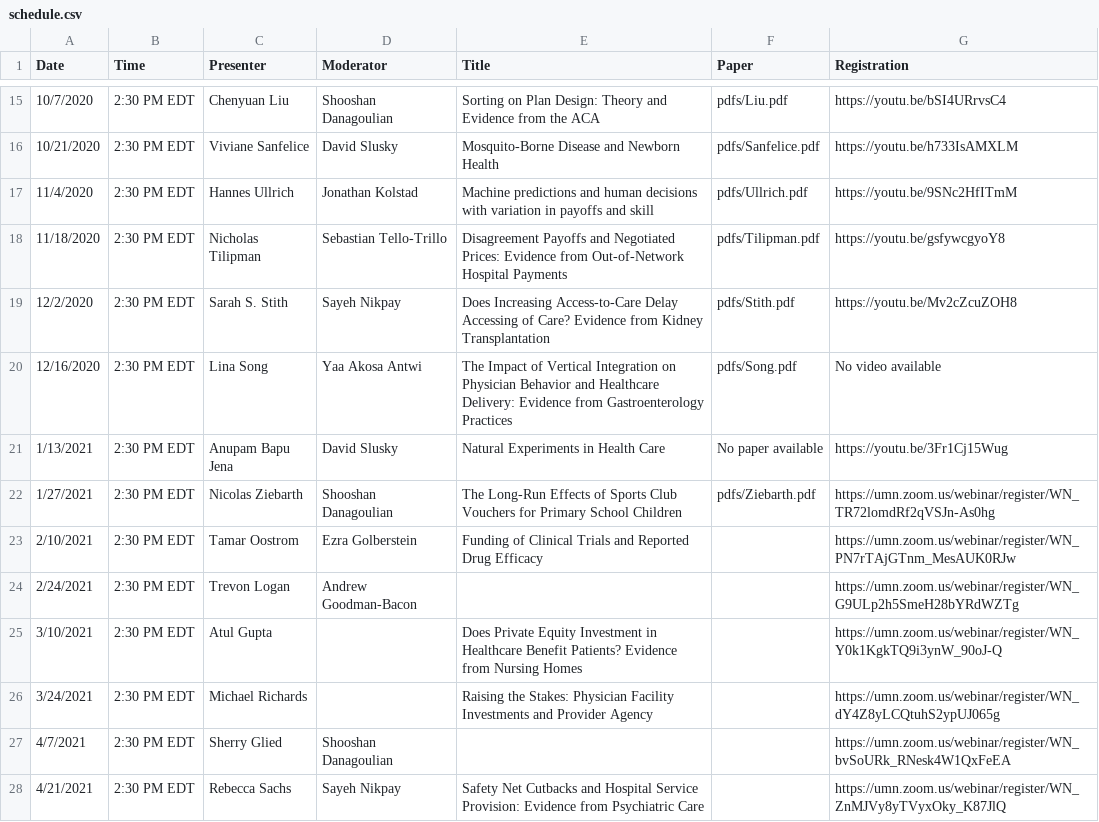
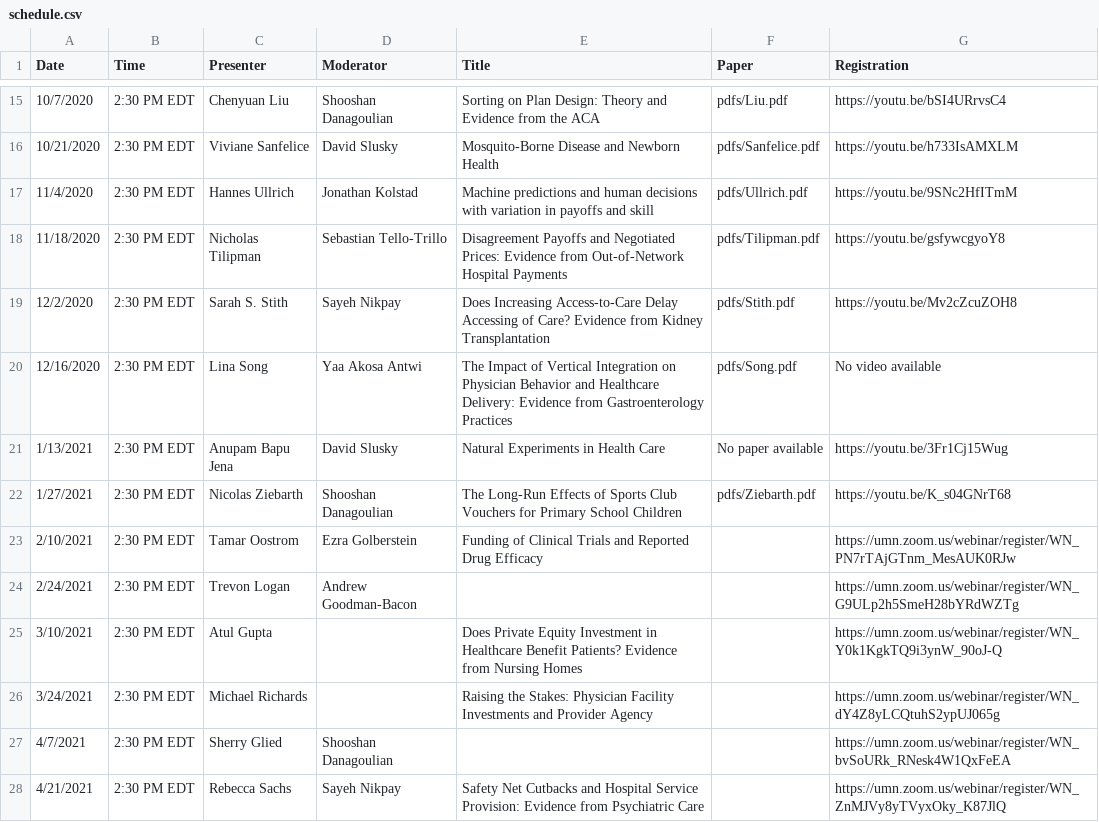
Before and after one commit to ernbilen/EHEC-website, a CSV file: _data/schedule.csv, drawn as a sheet; only a part is shown, gaps mark what is left out.

```diff
--- a/_data/schedule.csv
+++ b/_data/schedule.csv
@@ -21,3 +21,3 @@ Date,Time,Presenter,Moderator,Title,Paper,Registration
 1/13/2021,2:30 PM EDT,Anupam Bapu Jena,David Slusky,Natural Experiments in Health Care,No paper available,https://youtu.be/3Fr1Cj15Wug
-1/27/2021,2:30 PM EDT,Nicolas Ziebarth,Shooshan Danagoulian,The Long-Run Effects of Sports Club Vouchers for Primary School Children,pdfs/Ziebarth.pdf,https://umn.zoom.us/webinar/register/WN_TR72lomdRf2qVSJn-As0hg
+1/27/2021,2:30 PM EDT,Nicolas Ziebarth,Shooshan Danagoulian,The Long-Run Effects of Sports Club Vouchers for Primary School Children,pdfs/Ziebarth.pdf,https://youtu.be/K_s04GNrT68
 2/10/2021,2:30 PM EDT,Tamar Oostrom,Ezra Golberstein,Funding of Clinical Trials and Reported Drug Efficacy,,https://umn.zoom.us/webinar/register/WN_PN7rTAjGTnm_MesAUK0RJw
```
Also changed, not shown: _data/main_page.csv, _data/past_seminars.csv.
